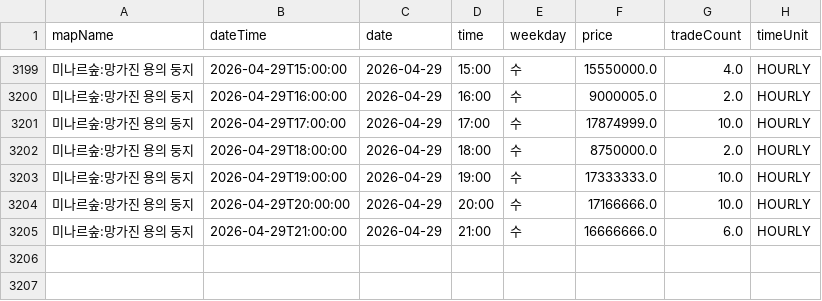
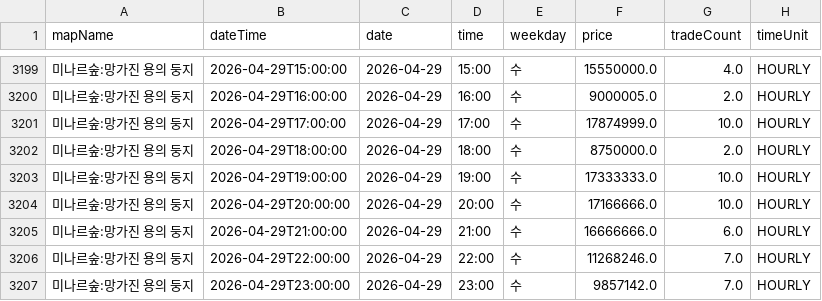
Before and after one commit to gjunil603/mashop-dashboard, a CSV file: data/maps/미나르숲_망가진_용의_둥지/history.csv, drawn as a sheet; only a part is shown, gaps mark what is left out.

```diff
--- a/data/maps/미나르숲_망가진_용의_둥지/history.csv
+++ b/data/maps/미나르숲_망가진_용의_둥지/history.csv
@@ -3205 +3205,3 @@ mapName,dateTime,date,time,weekday,price,tradeCount,timeUnit
 미나르숲:망가진 용의 둥지,2026-04-29T21:00:00,2026-04-29,21:00,수,16666666.0,6.0,HOURLY
+미나르숲:망가진 용의 둥지,2026-04-29T22:00:00,2026-04-29,22:00,수,11268246.0,7.0,HOURLY
+미나르숲:망가진 용의 둥지,2026-04-29T23:00:00,2026-04-29,23:00,수,9857142.0,7.0,HOURLY
```
Also changed, not shown: data/maps/미나르숲_남겨진_용의_둥지/history.csv, data/maps/아쿠아로드_깊은_바다_협곡2/history.csv, 3 other files.
